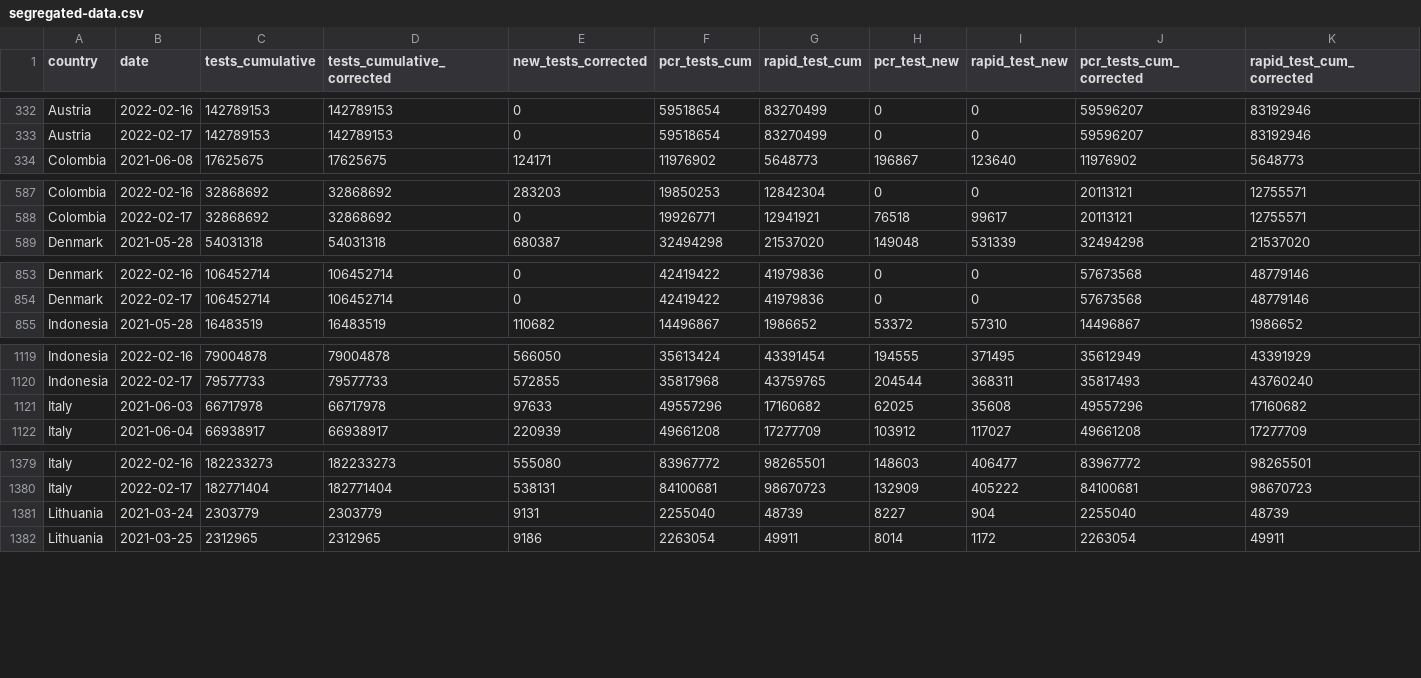
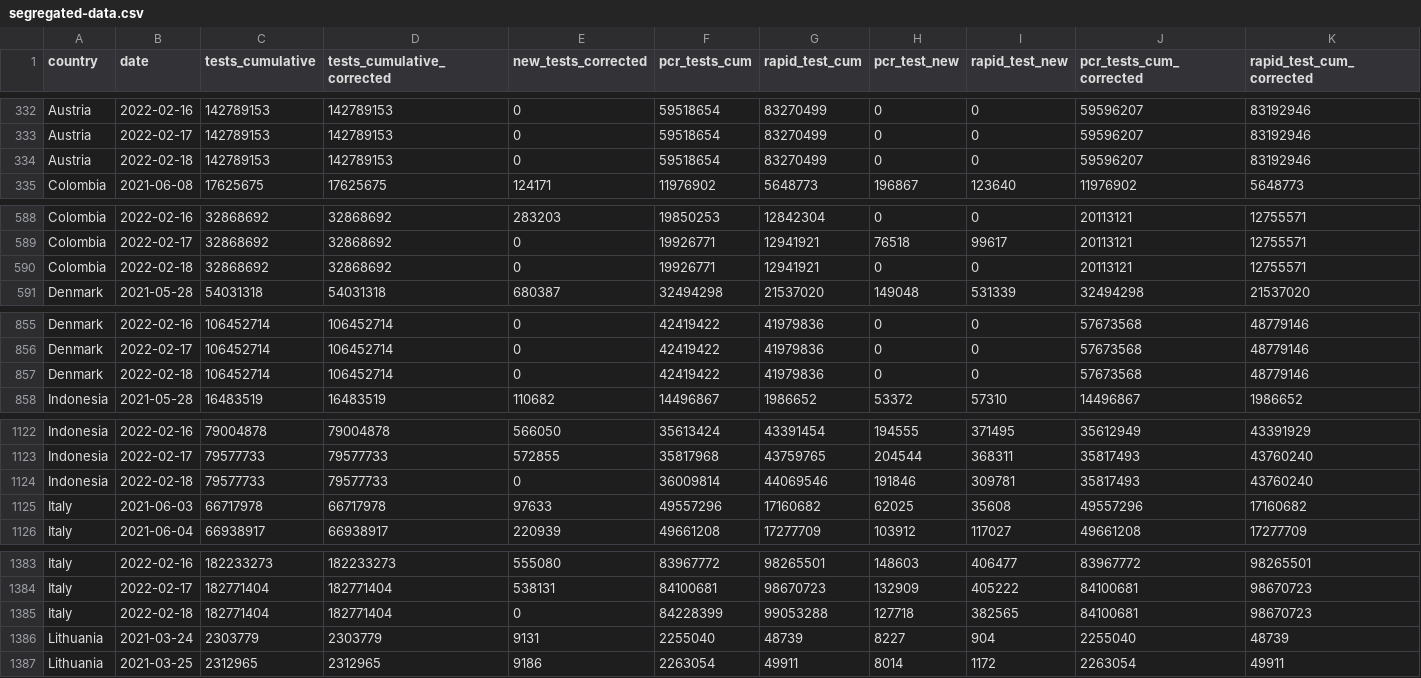
Before and after one commit to finddx/FINDCov19Tracker, a CSV file: reference/segregated-data.csv, drawn as a sheet; only a part is shown, gaps mark what is left out; rows hold the shown columns only; the diff covers the shown part only; the diff names each change by its address in the sheet, - before the commit and + after, or states it on an @@ line.

```diff
--- a/reference/segregated-data.csv
+++ b/reference/segregated-data.csv
+row 334: Austria | 2022-02-18 | 142789153 | 142789153 | 0 | 59518654 | 83270499 | 0 | 0 | 59596207 | 83192946
+row 590: Colombia | 2022-02-18 | 32868692 | 32868692 | 0 | 19926771 | 12941921 | 0 | 0 | 20113121 | 12755571
+row 857: Denmark | 2022-02-18 | 106452714 | 106452714 | 0 | 42419422 | 41979836 | 0 | 0 | 57673568 | 48779146
+row 1124: Indonesia | 2022-02-18 | 79577733 | 79577733 | 0 | 36009814 | 44069546 | 191846 | 309781 | 35817493 | 43760240
+row 1385: Italy | 2022-02-18 | 182771404 | 182771404 | 0 | 84228399 | 99053288 | 127718 | 382565 | 84100681 | 98670723
```
Also changed, not shown: 5 added rows elsewhere in this file, reference/segregated_tests.csv, 3 other files.
